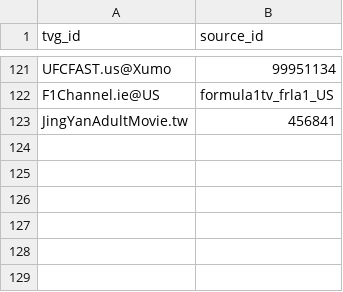
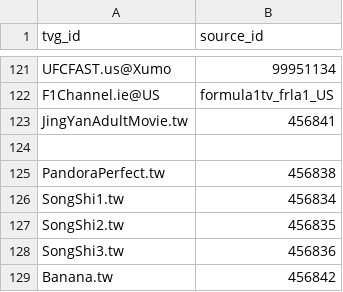
Before and after one commit to ensemble38/japan-iptv-epg, a CSV file: channels.csv, drawn as a sheet; only a part is shown, gaps mark what is left out; the diff names each change by its address in the sheet, - before the commit and + after, or states it on an @@ line.

Commit message:
Restore Taiwan channel EPG mappings

```diff
--- a/channels.csv
+++ b/channels.csv
+row 124: (empty)
+row 125: PandoraPerfect.tw | 456838
+row 126: SongShi1.tw | 456834
+row 127: SongShi2.tw | 456835
+row 128: SongShi3.tw | 456836
+row 129: Banana.tw | 456842
```
